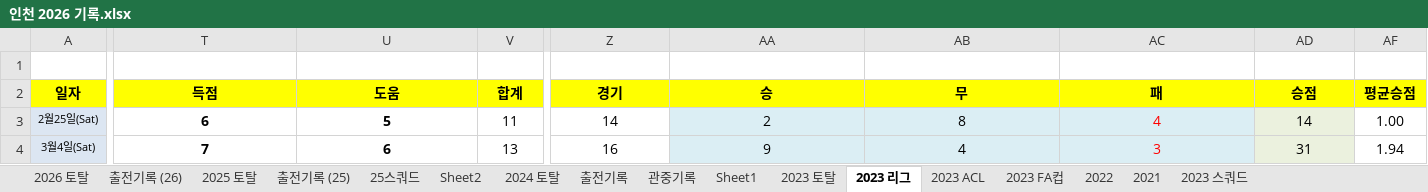
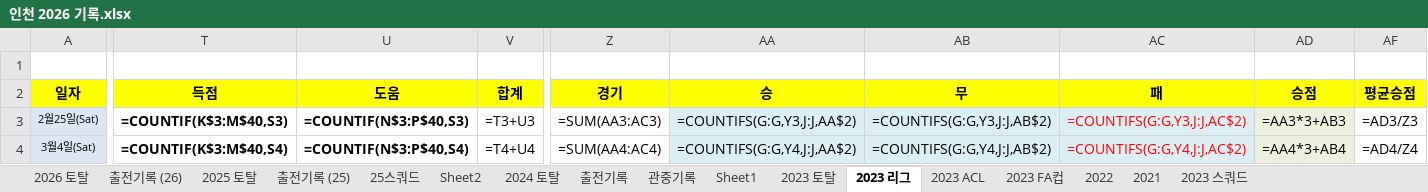
Before and after one commit to lhw1046-cell/incheon-2026, an Excel workbook: 인천 2026 기록.xlsx, sheet 2023 리그, drawn as a sheet; only a part is shown, gaps mark what is left out; values as stored, in another font and other column widths than the file's, no borders; formulas without a stored value are shown as written; conditional formats not drawn; the diff covers the shown part only; the diff names each change by its address in the sheet, - before the commit and + after, or states it on an @@ line.

```diff
--- a/인천 2026 기록.xlsx (sheet 2023 리그)
+++ b/인천 2026 기록.xlsx (sheet 2023 리그)
-T3: 6
+T3: =COUNTIF(K$3:M$40,S3)
-U3: 5
+U3: =COUNTIF(N$3:P$40,S3)
-V3: 11
+V3: =T3+U3
-Z3: 14
+Z3: =SUM(AA3:AC3)
-AA3: 2
+AA3: =COUNTIFS(G:G,Y3,J:J,AA$2)
-AB3: 8
+AB3: =COUNTIFS(G:G,Y3,J:J,AB$2)
-AC3: 4
+AC3: =COUNTIFS(G:G,Y3,J:J,AC$2)
-AD3: 14
+AD3: =AA3*3+AB3
-AF3: 1.00
+AF3: =AD3/Z3
-T4: 7
+T4: =COUNTIF(K$3:M$40,S4)
-U4: 6
+U4: =COUNTIF(N$3:P$40,S4)
-V4: 13
+V4: =T4+U4
-Z4: 16
+Z4: =SUM(AA4:AC4)
-AA4: 9
+AA4: =COUNTIFS(G:G,Y4,J:J,AA$2)
-AB4: 4
+AB4: =COUNTIFS(G:G,Y4,J:J,AB$2)
-AC4: 3
+AC4: =COUNTIFS(G:G,Y4,J:J,AC$2)
-AD4: 31
+AD4: =AA4*3+AB4
-AF4: 1.94
+AF4: =AD4/Z4
```
Also changed, not shown: 411 edited cells elsewhere in this sheet, sheet 2025 토탈, sheet 2024 토탈, sheet 2023 토탈, sheet 2026 토탈, sheet 2023 ACL, sheet 2023 FA컵, 5 more sheets, hidden cells, 4 other files.
